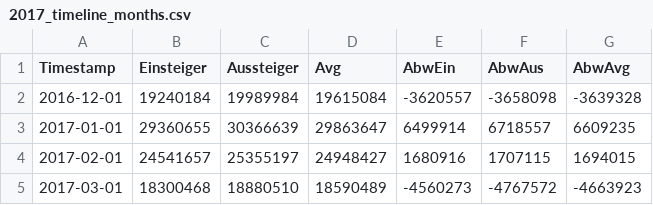
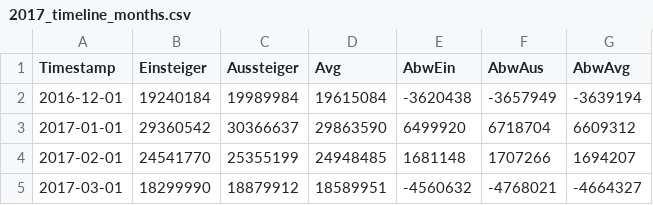
Before and after one commit to jscheytt/vis-fughs, a CSV file: data/2017_timeline_months.csv, drawn as a sheet.

```diff
--- a/data/2017_timeline_months.csv
+++ b/data/2017_timeline_months.csv
@@ -1,5 +1,5 @@
 Timestamp;Einsteiger;Aussteiger;Avg;AbwEin;AbwAus;AbwAvg
-2016-12-01;19240184;19989984;19615084;-3620557;-3658098;-3639328
-2017-01-01;29360655;30366639;29863647;6499914;6718557;6609235
-2017-02-01;24541657;25355197;24948427;1680916;1707115;1694015
-2017-03-01;18300468;18880510;18590489;-4560273;-4767572;-4663923
+2016-12-01;19240184;19989984;19615084;-3620438;-3657949;-3639194
+2017-01-01;29360542;30366637;29863590;6499920;6718704;6609312
+2017-02-01;24541770;25355199;24948485;1681148;1707266;1694207
+2017-03-01;18299990;18879912;18589951;-4560632;-4768021;-4664327
```
Also changed, not shown: data/2017_mapzoom_complete.csv, data/2017_timedetail_complete.csv, 8 other files.
